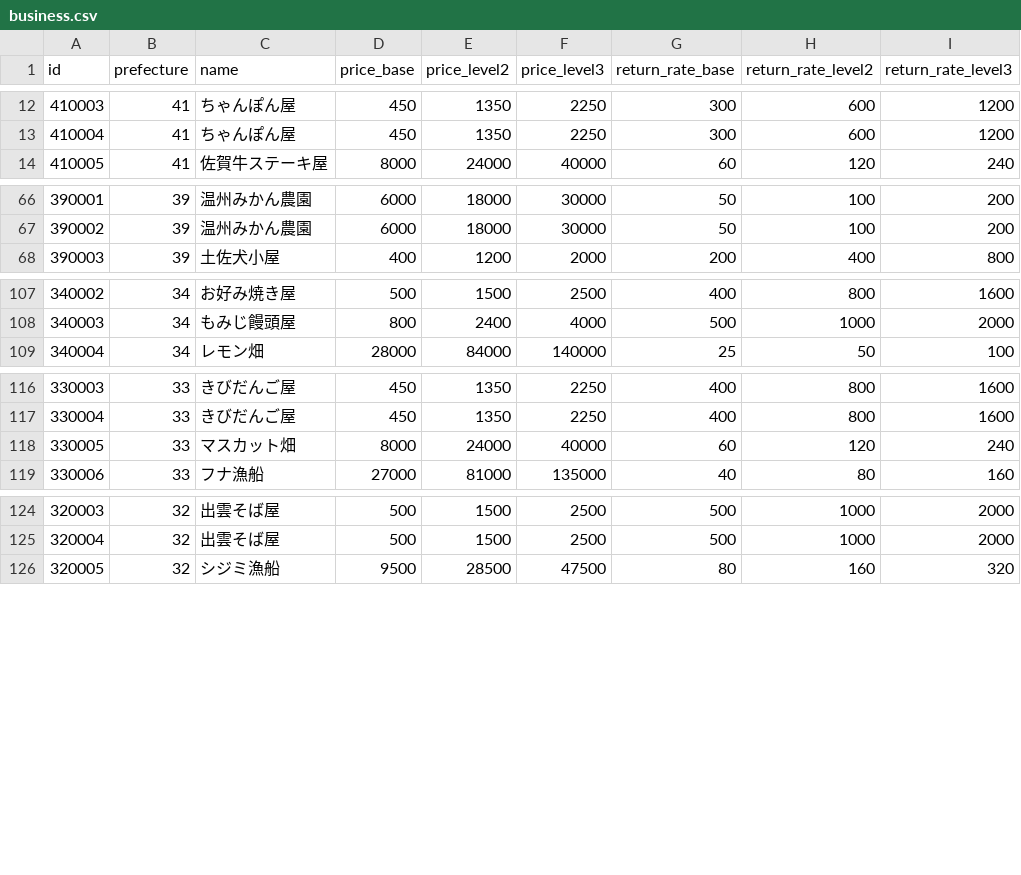
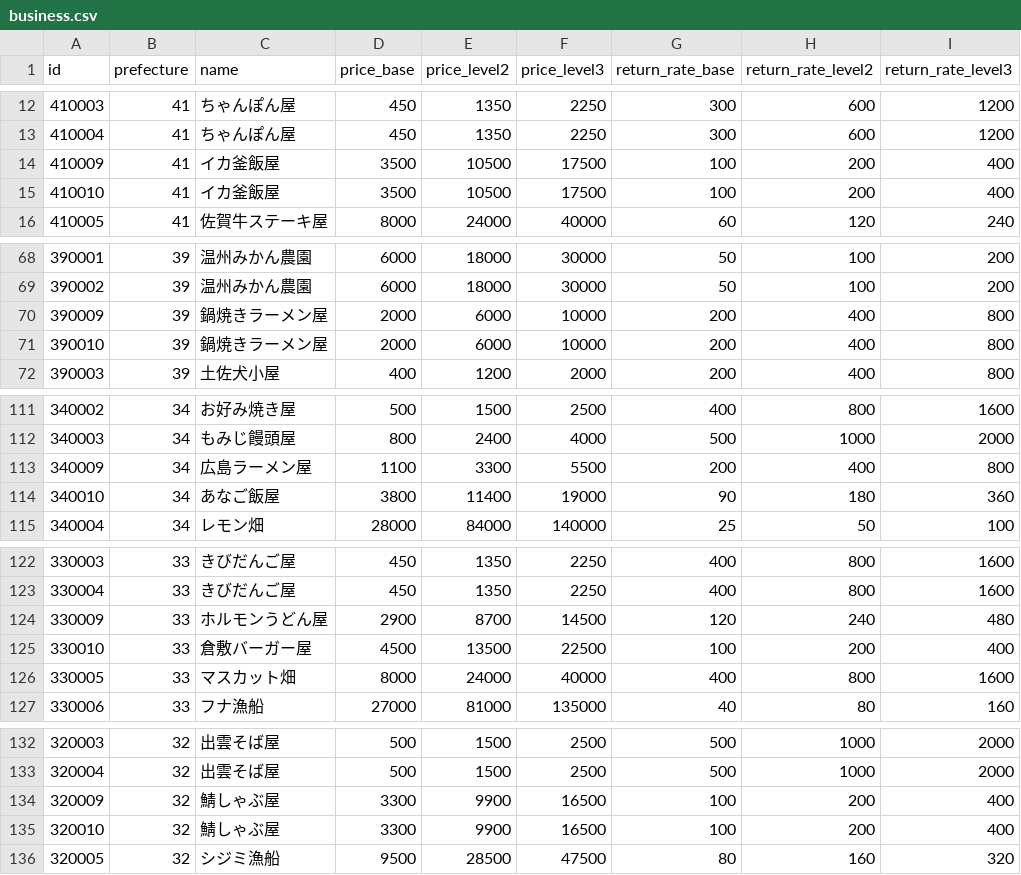
Before and after one commit to zooKentaro/chitoi, a CSV file: masterdata/csv/business.csv, drawn as a sheet; only a part is shown, gaps mark what is left out; the diff covers the shown part only.

Commit message:
update masterdata.

```diff
--- a/masterdata/csv/business.csv
+++ b/masterdata/csv/business.csv
@@ -13,2 +13,4 @@ id,prefecture,name,price_base,price_level2,price_level3,return_rate_base,return_
 410004,41,ちゃんぽん屋,450,1350,2250,300,600,1200
+410009,41,イカ釜飯屋,3500,10500,17500,100,200,400
+410010,41,イカ釜飯屋,3500,10500,17500,100,200,400
 410005,41,佐賀牛ステーキ屋,8000,24000,40000,60,120,240
@@ -67,2 +69,4 @@ id,prefecture,name,price_base,price_level2,price_level3,return_rate_base,return_
 390002,39,温州みかん農園,6000,18000,30000,50,100,200
+390009,39,鍋焼きラーメン屋,2000,6000,10000,200,400,800
+390010,39,鍋焼きラーメン屋,2000,6000,10000,200,400,800
 390003,39,土佐犬小屋,400,1200,2000,200,400,800
@@ -108,2 +112,4 @@ id,prefecture,name,price_base,price_level2,price_level3,return_rate_base,return_
 340003,34,もみじ饅頭屋,800,2400,4000,500,1000,2000
+340009,34,広島ラーメン屋,1100,3300,5500,200,400,800
+340010,34,あなご飯屋,3800,11400,19000,90,180,360
 340004,34,レモン畑,28000,84000,140000,25,50,100
@@ -117,3 +123,5 @@ id,prefecture,name,price_base,price_level2,price_level3,return_rate_base,return_
 330004,33,きびだんご屋,450,1350,2250,400,800,1600
-330005,33,マスカット畑,8000,24000,40000,60,120,240
+330009,33,ホルモンうどん屋,2900,8700,14500,120,240,480
+330010,33,倉敷バーガー屋,4500,13500,22500,100,200,400
+330005,33,マスカット畑,8000,24000,40000,400,800,1600
 330006,33,フナ漁船,27000,81000,135000,40,80,160
@@ -125,2 +133,4 @@ id,prefecture,name,price_base,price_level2,price_level3,return_rate_base,return_
 320004,32,出雲そば屋,500,1500,2500,500,1000,2000
+320009,32,鯖しゃぶ屋,3300,9900,16500,100,200,400
+320010,32,鯖しゃぶ屋,3300,9900,16500,100,200,400
 320005,32,シジミ漁船,9500,28500,47500,80,160,320
```
Also changed, not shown: 6 edited cells elsewhere in this file.
